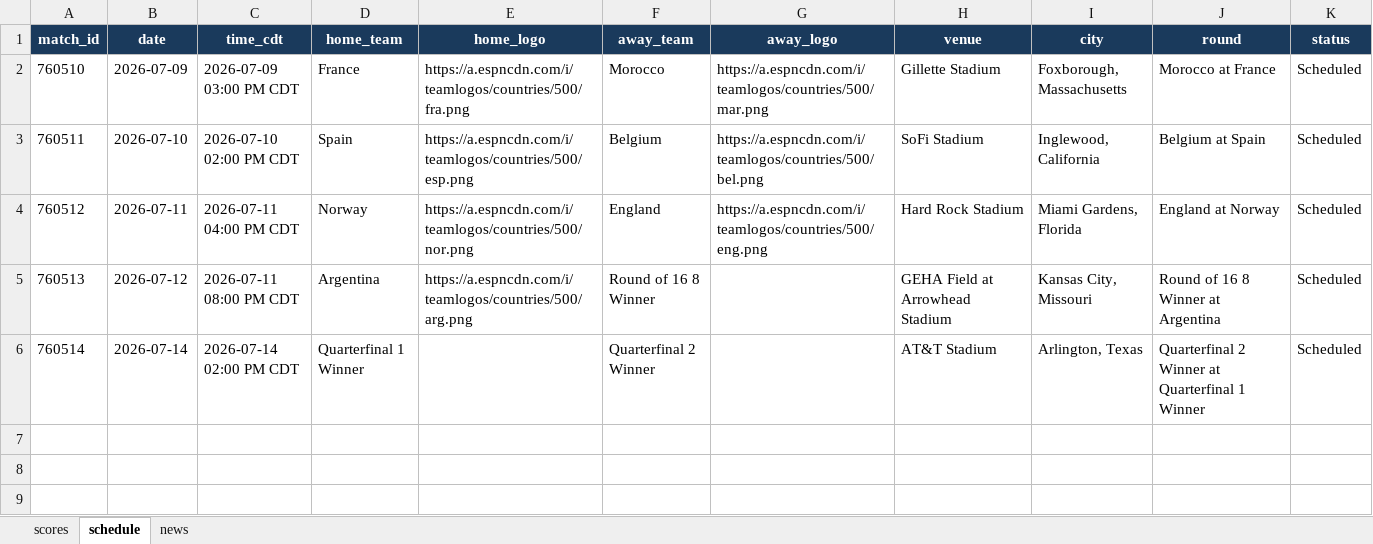
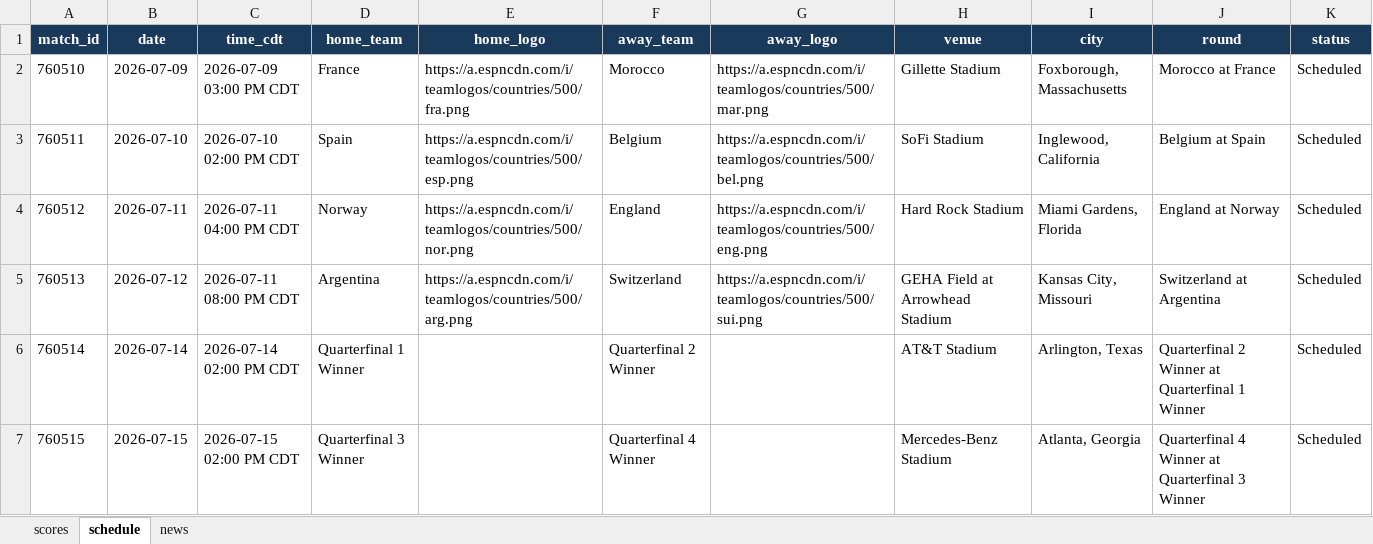
Before and after one commit to bibhu2020/media, an Excel workbook: fifa/fifa_data.xlsx, sheet schedule, drawn as a sheet; values as stored, in another font and other column widths than the file's, no borders; the diff names each change by its address in the sheet, - before the commit and + after, or states it on an @@ line.

```diff
--- a/fifa/fifa_data.xlsx (sheet schedule)
+++ b/fifa/fifa_data.xlsx (sheet schedule)
-F5 (away_team): Round of 16 8 Winner
+F5 (away_team): Switzerland
-G5 (away_logo): (empty)
+G5 (away_logo): https://a.espncdn.com/i/teamlogos/countries/500/sui.png
-J5 (round): Round of 16 8 Winner at Argentina
+J5 (round): Switzerland at Argentina
+row 7: 760515 | 2026-07-15 | 2026-07-15 02:00 PM CDT | Quarterfinal 3 Winner |  | Quarterfinal 4 Winner |  | Mercedes-Benz Stadium | Atlanta, Georgia | Quarterfinal 4 Winner at Quarterfinal 3 Winner | Scheduled
```
Also changed, not shown: sheet news, sheet scores.
